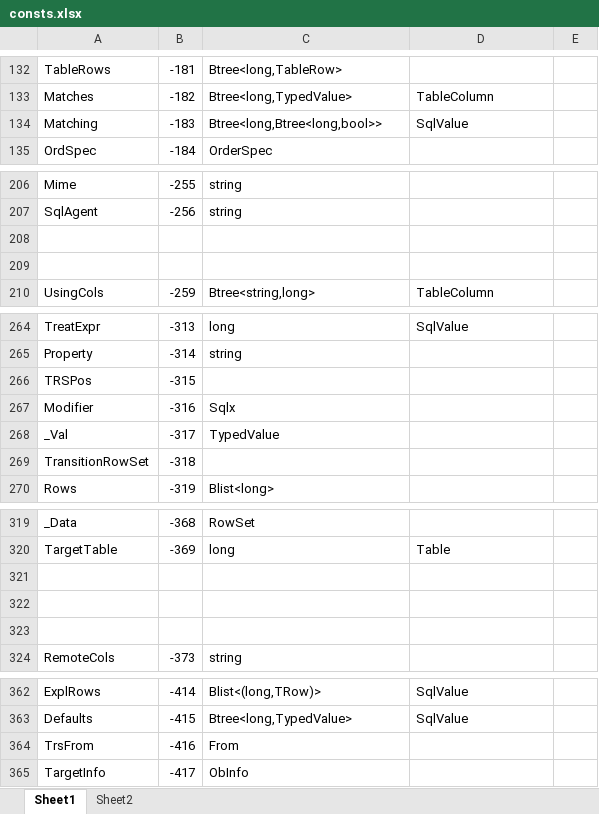
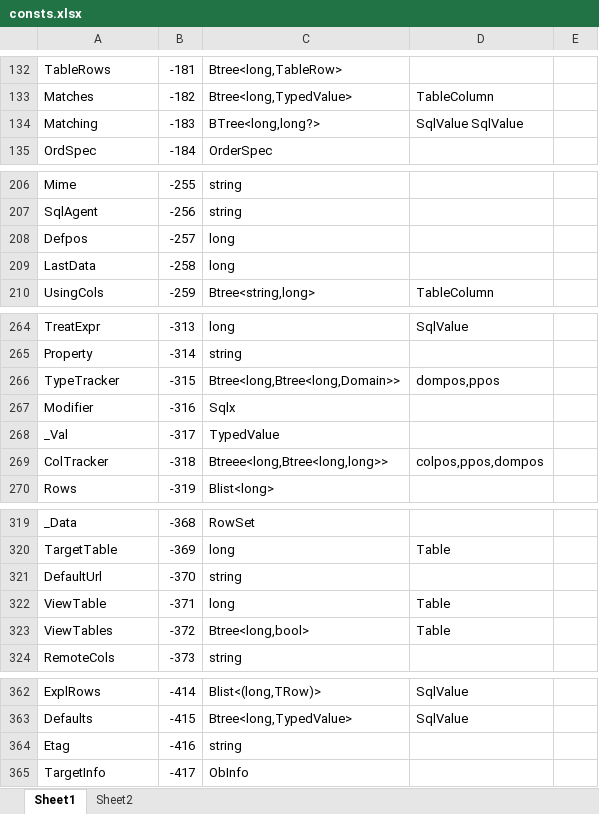
Before and after one commit to MalcolmCrowe/ShareableDataStructures, an Excel workbook: PyrrhoV7alpha/doc/consts.xlsx, sheet Sheet1, drawn as a sheet; only a part is shown, gaps mark what is left out; values as stored, in another font and other column widths than the file's, no borders; the diff covers the shown part only; the diff names each change by its address in the sheet, - before the commit and + after, or states it on an @@ line.

```diff
--- a/PyrrhoV7alpha/doc/consts.xlsx (sheet Sheet1)
+++ b/PyrrhoV7alpha/doc/consts.xlsx (sheet Sheet1)
-C134: Btree<long,Btree<long,bool>>
+C134: BTree<long,long?>
-D134: SqlValue
+D134: SqlValue SqlValue
-row 208: (empty)
+row 208: Defpos | -257 | long
-row 209: (empty)
+row 209: LastData | -258 | long
-A266: TRSPos
+A266: TypeTracker
-C266: (empty)
+C266: Btree<long,Btree<long,Domain>>
-D266: (empty)
+D266: dompos,ppos
-A269: TransitionRowSet
+A269: ColTracker
-C269: (empty)
+C269: Btreee<long,Btree<long,long>>
-D269: (empty)
+D269: colpos,ppos,dompos
-row 321: (empty)
+row 321: DefaultUrl | -370 | string
-row 322: (empty)
+row 322: ViewTable | -371 | long | Table
-row 323: (empty)
+row 323: ViewTables | -372 | Btree<long,bool> | Table
-A364: TrsFrom
+A364: Etag
-C364: From
+C364: string
```
Also changed, not shown: 2 edited cells elsewhere in this sheet, 19 other files.
